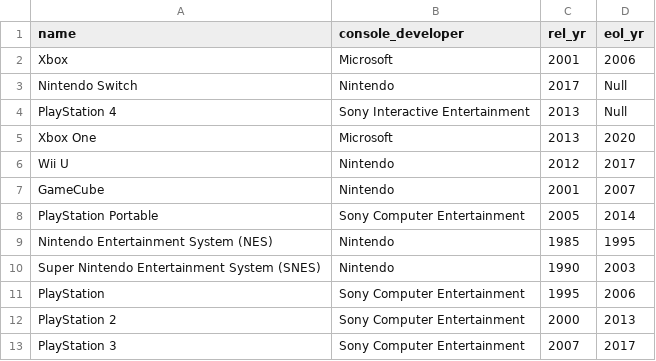
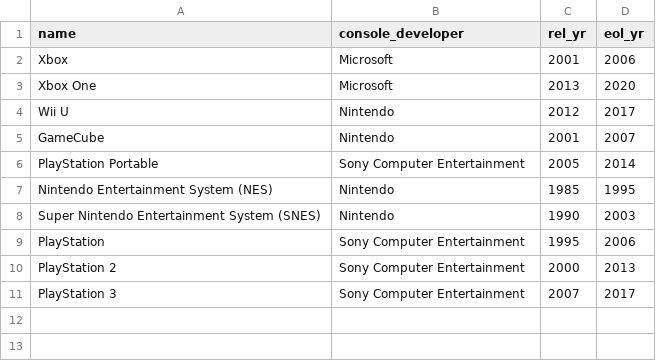
Before and after one commit to AndrewN20/CS4347-005-TeamSupremeVictory-main, a CSV file: dbDataCollection/Console.csv, drawn as a sheet.

Commit message:
Update Console.csv

```diff
--- a/dbDataCollection/Console.csv
+++ b/dbDataCollection/Console.csv
@@ -2,4 +2,2 @@ name,console_developer,rel_yr,eol_yr
 Xbox,Microsoft,2001,2006
-Nintendo Switch,Nintendo,2017,Null
-PlayStation 4,Sony Interactive Entertainment,2013,Null
 Xbox One,Microsoft,2013,2020
```
